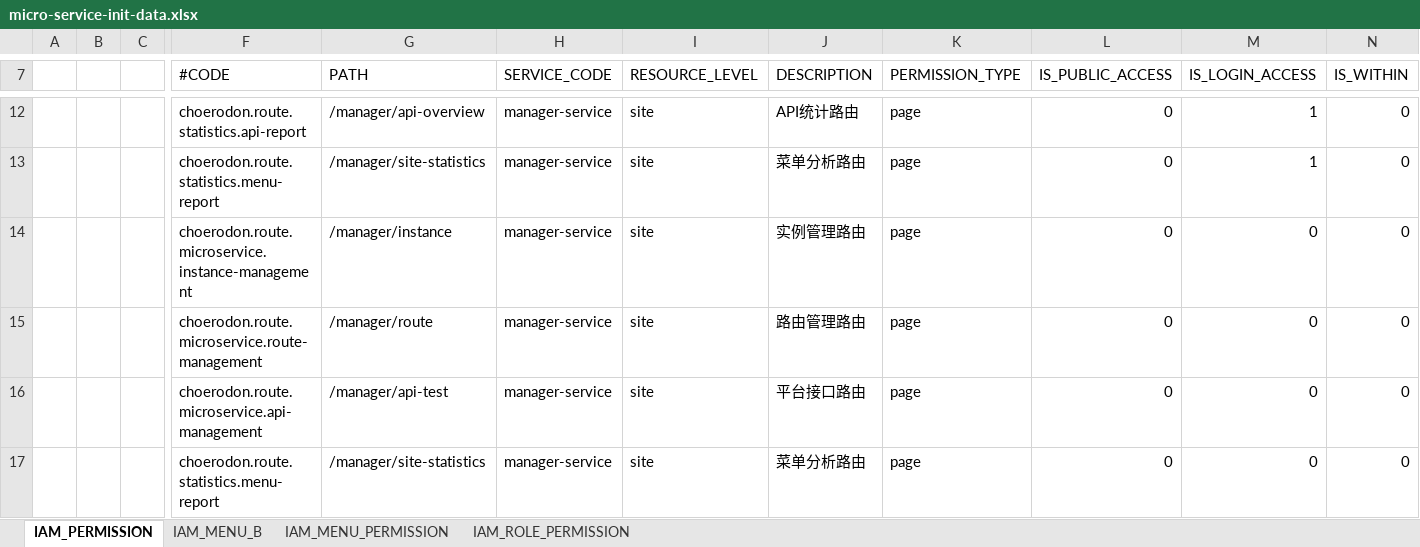
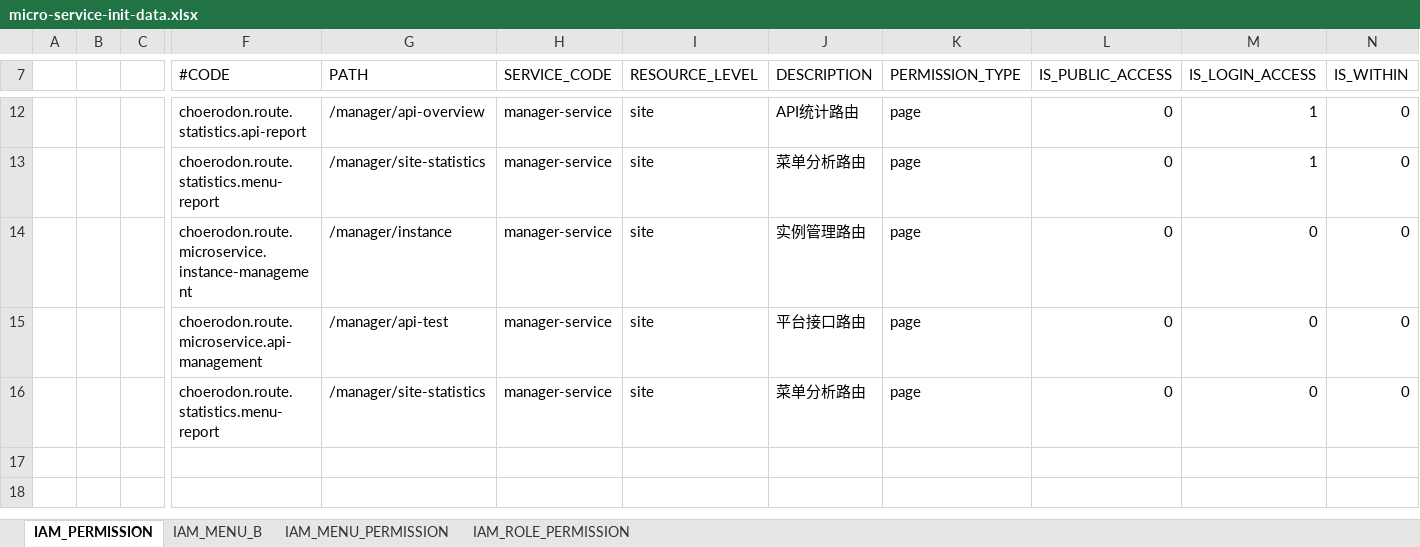
Before and after one commit to choerodon/manager-service, an Excel workbook: src/main/resources/script/meta/micro-service-init-data.xlsx, sheet IAM_PERMISSION, drawn as a sheet; only a part is shown, gaps mark what is left out; values as stored, in another font and other column widths than the file's, no borders; rows hold the shown columns only; the diff names each change by its address in the sheet, - before the commit and + after, or states it on an @@ line.

```diff
--- a/src/main/resources/script/meta/micro-service-init-data.xlsx (sheet IAM_PERMISSION)
+++ b/src/main/resources/script/meta/micro-service-init-data.xlsx (sheet IAM_PERMISSION)
-row 15:  |  |  | choerodon.route.microservice.route-management | /manager/route | manager-service | site | 路由管理路由 | page | 0 | 0 | 0
```
Also changed, not shown: sheet IAM_MENU_B, sheet IAM_ROLE_PERMISSION, sheet IAM_MENU_PERMISSION.
